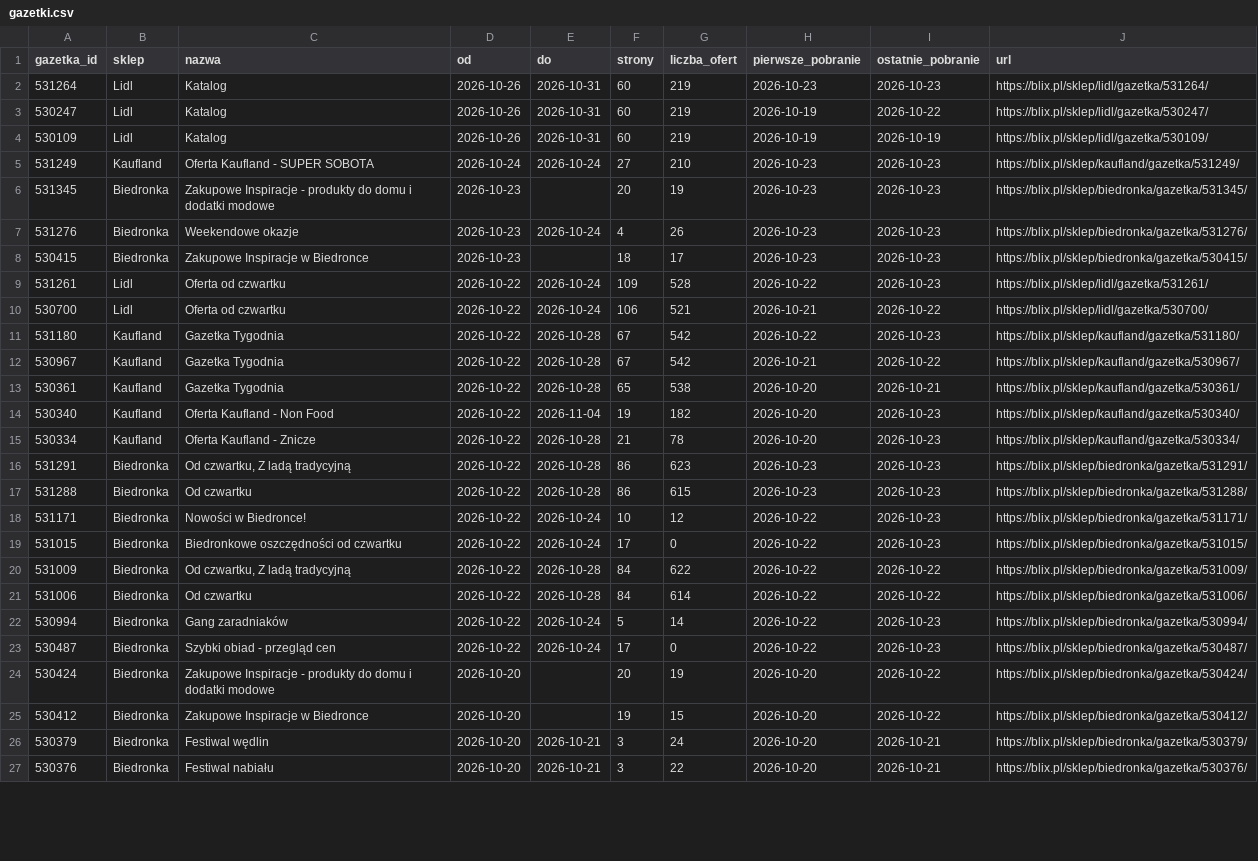
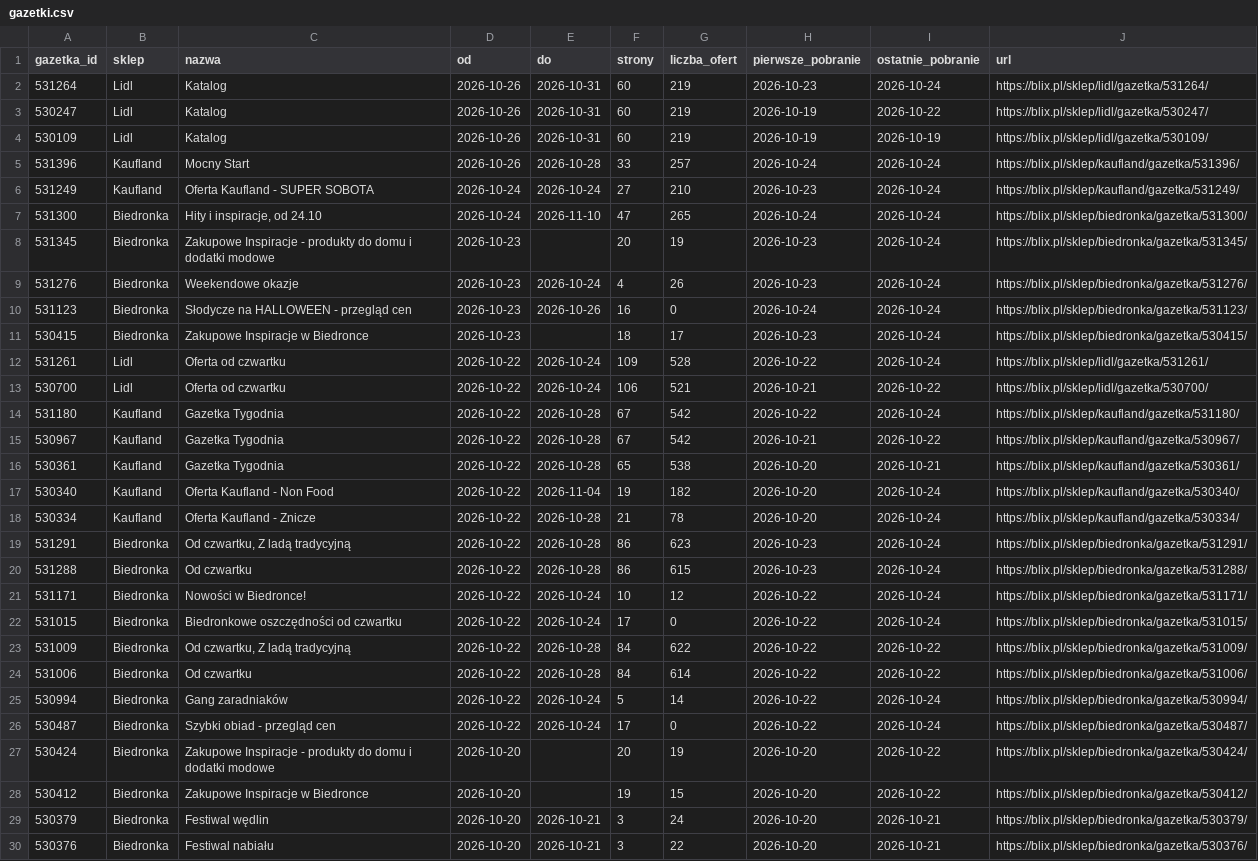
Before and after one commit to LivingMummy/gazetki, a CSV file: data/gazetki.csv, drawn as a sheet; only a part is shown; the diff covers the shown part only.

```diff
--- a/data/gazetki.csv
+++ b/data/gazetki.csv
@@ -1,24 +1,27 @@
 gazetka_id,sklep,nazwa,od,do,strony,liczba_ofert,pierwsze_pobranie,ostatnie_pobranie,url
-531264,Lidl,Katalog,2026-10-26,2026-10-31,60,219,2026-10-23,2026-10-23,https://blix.pl/sklep/lidl/gazetka/531264/
+531264,Lidl,Katalog,2026-10-26,2026-10-31,60,219,2026-10-23,2026-10-24,https://blix.pl/sklep/lidl/gazetka/531264/
 530247,Lidl,Katalog,2026-10-26,2026-10-31,60,219,2026-10-19,2026-10-22,https://blix.pl/sklep/lidl/gazetka/530247/
 530109,Lidl,Katalog,2026-10-26,2026-10-31,60,219,2026-10-19,2026-10-19,https://blix.pl/sklep/lidl/gazetka/530109/
-531249,Kaufland,Oferta Kaufland - SUPER SOBOTA,2026-10-24,2026-10-24,27,210,2026-10-23,2026-10-23,https://blix.pl/sklep/kaufland/gazetka/531249/
-531345,Biedronka,Zakupowe Inspiracje - produkty do domu i dodatki modowe,2026-10-23,,20,19,2026-10-23,2026-10-23,https://blix.pl/sklep/biedronka/gazetka/531345/
-531276,Biedronka,Weekendowe okazje,2026-10-23,2026-10-24,4,26,2026-10-23,2026-10-23,https://blix.pl/sklep/biedronka/gazetka/531276/
-530415,Biedronka,Zakupowe Inspiracje w Biedronce,2026-10-23,,18,17,2026-10-23,2026-10-23,https://blix.pl/sklep/biedronka/gazetka/530415/
-531261,Lidl,Oferta od czwartku,2026-10-22,2026-10-24,109,528,2026-10-22,2026-10-23,https://blix.pl/sklep/lidl/gazetka/531261/
+531396,Kaufland,Mocny Start,2026-10-26,2026-10-28,33,257,2026-10-24,2026-10-24,https://blix.pl/sklep/kaufland/gazetka/531396/
+531249,Kaufland,Oferta Kaufland - SUPER SOBOTA,2026-10-24,2026-10-24,27,210,2026-10-23,2026-10-24,https://blix.pl/sklep/kaufland/gazetka/531249/
+531300,Biedronka,"Hity i inspiracje, od 24.10",2026-10-24,2026-11-10,47,265,2026-10-24,2026-10-24,https://blix.pl/sklep/biedronka/gazetka/531300/
+531345,Biedronka,Zakupowe Inspiracje - produkty do domu i dodatki modowe,2026-10-23,,20,19,2026-10-23,2026-10-24,https://blix.pl/sklep/biedronka/gazetka/531345/
+531276,Biedronka,Weekendowe okazje,2026-10-23,2026-10-24,4,26,2026-10-23,2026-10-24,https://blix.pl/sklep/biedronka/gazetka/531276/
+531123,Biedronka,Słodycze na HALLOWEEN - przegląd cen,2026-10-23,2026-10-26,16,0,2026-10-24,2026-10-24,https://blix.pl/sklep/biedronka/gazetka/531123/
+530415,Biedronka,Zakupowe Inspiracje w Biedronce,2026-10-23,,18,17,2026-10-23,2026-10-24,https://blix.pl/sklep/biedronka/gazetka/530415/
+531261,Lidl,Oferta od czwartku,2026-10-22,2026-10-24,109,528,2026-10-22,2026-10-24,https://blix.pl/sklep/lidl/gazetka/531261/
 530700,Lidl,Oferta od czwartku,2026-10-22,2026-10-24,106,521,2026-10-21,2026-10-22,https://blix.pl/sklep/lidl/gazetka/530700/
-531180,Kaufland,Gazetka Tygodnia,2026-10-22,2026-10-28,67,542,2026-10-22,2026-10-23,https://blix.pl/sklep/kaufland/gazetka/531180/
+531180,Kaufland,Gazetka Tygodnia,2026-10-22,2026-10-28,67,542,2026-10-22,2026-10-24,https://blix.pl/sklep/kaufland/gazetka/531180/
 530967,Kaufland,Gazetka Tygodnia,2026-10-22,2026-10-28,67,542,2026-10-21,2026-10-22,https://blix.pl/sklep/kaufland/gazetka/530967/
 530361,Kaufland,Gazetka Tygodnia,2026-10-22,2026-10-28,65,538,2026-10-20,2026-10-21,https://blix.pl/sklep/kaufland/gazetka/530361/
-530340,Kaufland,Oferta Kaufland - Non Food,2026-10-22,2026-11-04,19,182,2026-10-20,2026-10-23,https://blix.pl/sklep/kaufland/gazetka/530340/
-530334,Kaufland,Oferta Kaufland - Znicze,2026-10-22,2026-10-28,21,78,2026-10-20,2026-10-23,https://blix.pl/sklep/kaufland/gazetka/530334/
-531291,Biedronka,"Od czwartku, Z ladą tradycyjną",2026-10-22,2026-10-28,86,623,2026-10-23,2026-10-23,https://blix.pl/sklep/biedronka/gazetka/531291/
-531288,Biedronka,Od czwartku,2026-10-22,2026-10-28,86,615,2026-10-23,2026-10-23,https://blix.pl/sklep/biedronka/gazetka/531288/
-531171,Biedronka,Nowości w Biedronce!,2026-10-22,2026-10-24,10,12,2026-10-22,2026-10-23,https://blix.pl/sklep/biedronka/gazetka/531171/
-531015,Biedronka,Biedronkowe oszczędności od czwartku,2026-10-22,2026-10-24,17,0,2026-10-22,2026-10-23,https://blix.pl/sklep/biedronka/gazetka/531015/
+530340,Kaufland,Oferta Kaufland - Non Food,2026-10-22,2026-11-04,19,182,2026-10-20,2026-10-24,https://blix.pl/sklep/kaufland/gazetka/530340/
+530334,Kaufland,Oferta Kaufland - Znicze,2026-10-22,2026-10-28,21,78,2026-10-20,2026-10-24,https://blix.pl/sklep/kaufland/gazetka/530334/
+531291,Biedronka,"Od czwartku, Z ladą tradycyjną",2026-10-22,2026-10-28,86,623,2026-10-23,2026-10-24,https://blix.pl/sklep/biedronka/gazetka/531291/
+531288,Biedronka,Od czwartku,2026-10-22,2026-10-28,86,615,2026-10-23,2026-10-24,https://blix.pl/sklep/biedronka/gazetka/531288/
+531171,Biedronka,Nowości w Biedronce!,2026-10-22,2026-10-24,10,12,2026-10-22,2026-10-24,https://blix.pl/sklep/biedronka/gazetka/531171/
+531015,Biedronka,Biedronkowe oszczędności od czwartku,2026-10-22,2026-10-24,17,0,2026-10-22,2026-10-24,https://blix.pl/sklep/biedronka/gazetka/531015/
 531009,Biedronka,"Od czwartku, Z ladą tradycyjną",2026-10-22,2026-10-28,84,622,2026-10-22,2026-10-22,https://blix.pl/sklep/biedronka/gazetka/531009/
 531006,Biedronka,Od czwartku,2026-10-22,2026-10-28,84,614,2026-10-22,2026-10-22,https://blix.pl/sklep/biedronka/gazetka/531006/
-530994,Biedronka,Gang zaradniaków,2026-10-22,2026-10-24,5,14,2026-10-22,2026-10-23,https://blix.pl/sklep/biedronka/gazetka/530994/
-530487,Biedronka,Szybki obiad - przegląd cen,2026-10-22,2026-10-24,17,0,2026-10-22,2026-10-23,https://blix.pl/sklep/biedronka/gazetka/530487/
+530994,Biedronka,Gang zaradniaków,2026-10-22,2026-10-24,5,14,2026-10-22,2026-10-24,https://blix.pl/sklep/biedronka/gazetka/530994/
+530487,Biedronka,Szybki obiad - przegląd cen,2026-10-22,2026-10-24,17,0,2026-10-22,2026-10-24,https://blix.pl/sklep/biedronka/gazetka/530487/
 530424,Biedronka,Zakupowe Inspiracje - produkty do domu i dodatki modowe,2026-10-20,,20,19,2026-10-20,2026-10-22,https://blix.pl/sklep/biedronka/gazetka/530424/
```
Also changed, not shown: 15 edited cells elsewhere in this file, 1 other file.
